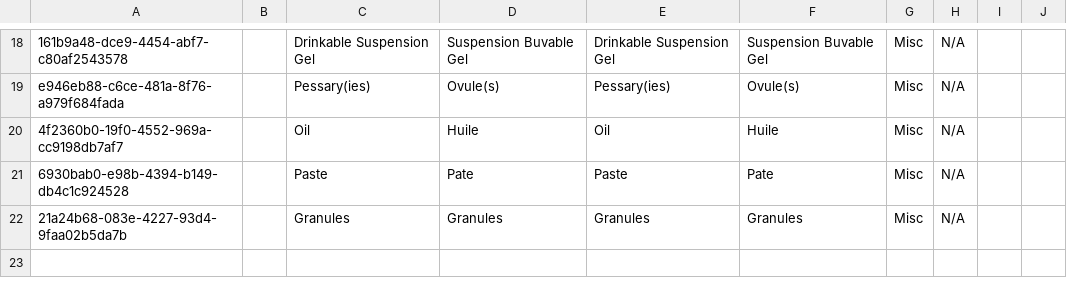
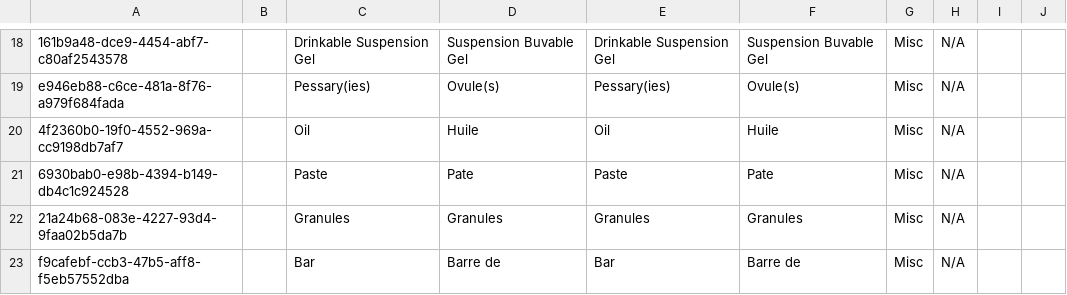
Before and after one commit to mekomsolutions/openmrs-config-haiti, a CSV file: configuration/concepts/dosage_forms.csv, drawn as a sheet; only a part is shown, gaps mark what is left out.

```diff
--- a/configuration/concepts/dosage_forms.csv
+++ b/configuration/concepts/dosage_forms.csv
@@ -22 +22,2 @@ e946eb88-c6ce-481a-8f76-a979f684fada,,Pessary(ies),Ovule(s),Pessary(ies),Ovule(s
 21a24b68-083e-4227-93d4-9faa02b5da7b,,Granules,Granules,Granules,Granules,Misc,N/A,,
+f9cafebf-ccb3-47b5-aff8-f5eb57552dba,,Bar,Barre de,Bar,Barre de,Misc,N/A,,
```
Also changed, not shown: configuration/concepts/drugs_concepts.csv.
